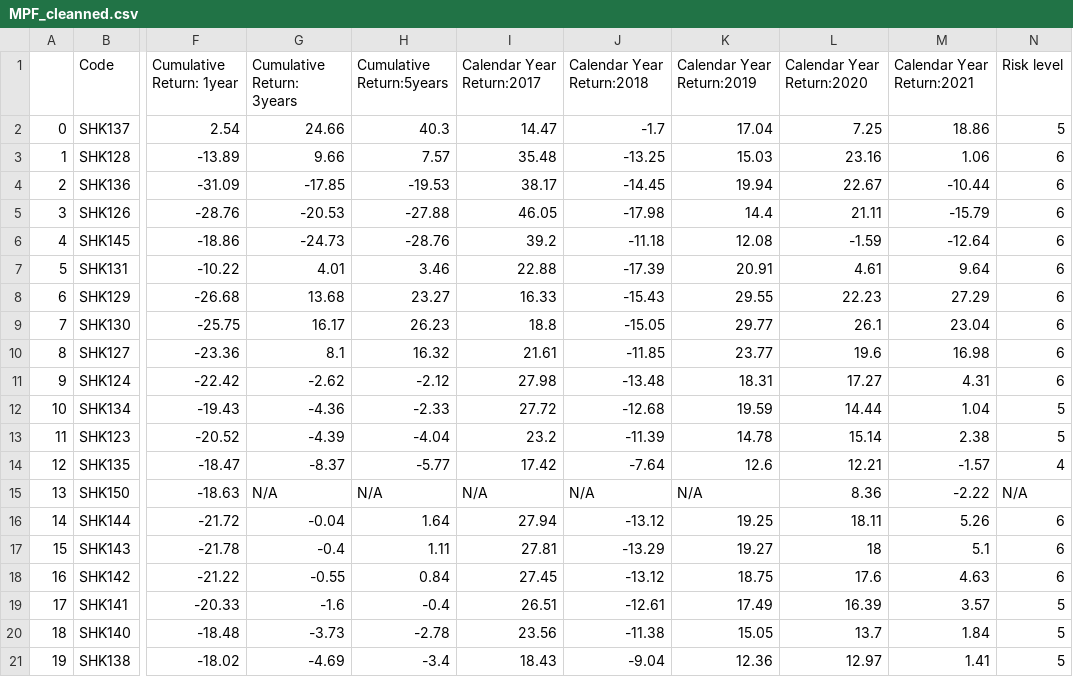
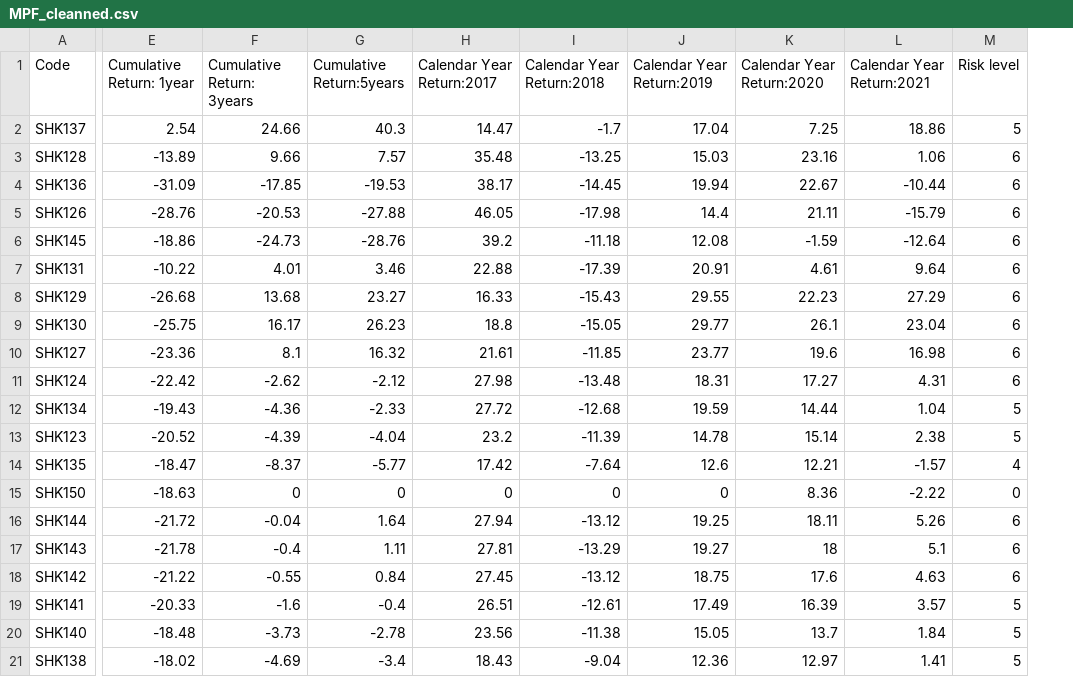
Before and after one commit to levisze/Project, a CSV file: MPF_cleanned.csv, drawn as a sheet; only a part is shown, gaps mark what is left out; removed rows and columns are numbered as before the commit, all else as after; the diff names each change by its address in the sheet, - before the commit and + after, or states it on an @@ line.

Commit message:
Add files via upload

```diff
--- a/MPF_cleanned.csv
+++ b/MPF_cleanned.csv
-column A, rows 2-21: 0 | 1 | 2 | 3 | 4 | 5 | 6 | 7 | 8 | 9 | 10 | 11 | 12 | 13 | 14 | 15 | 16 | 17 | 18 | 19
-F15 (Cumulative Return: 3years): N/A
+F15 (Cumulative Return: 3years): 0
-G15 (Cumulative Return:5years): N/A
+G15 (Cumulative Return:5years): 0
-H15 (Calendar Year Return:2017): N/A
+H15 (Calendar Year Return:2017): 0
-I15 (Calendar Year Return:2018): N/A
+I15 (Calendar Year Return:2018): 0
-J15 (Calendar Year Return:2019): N/A
+J15 (Calendar Year Return:2019): 0
-M15 (Risk level): N/A
+M15 (Risk level): 0
```
